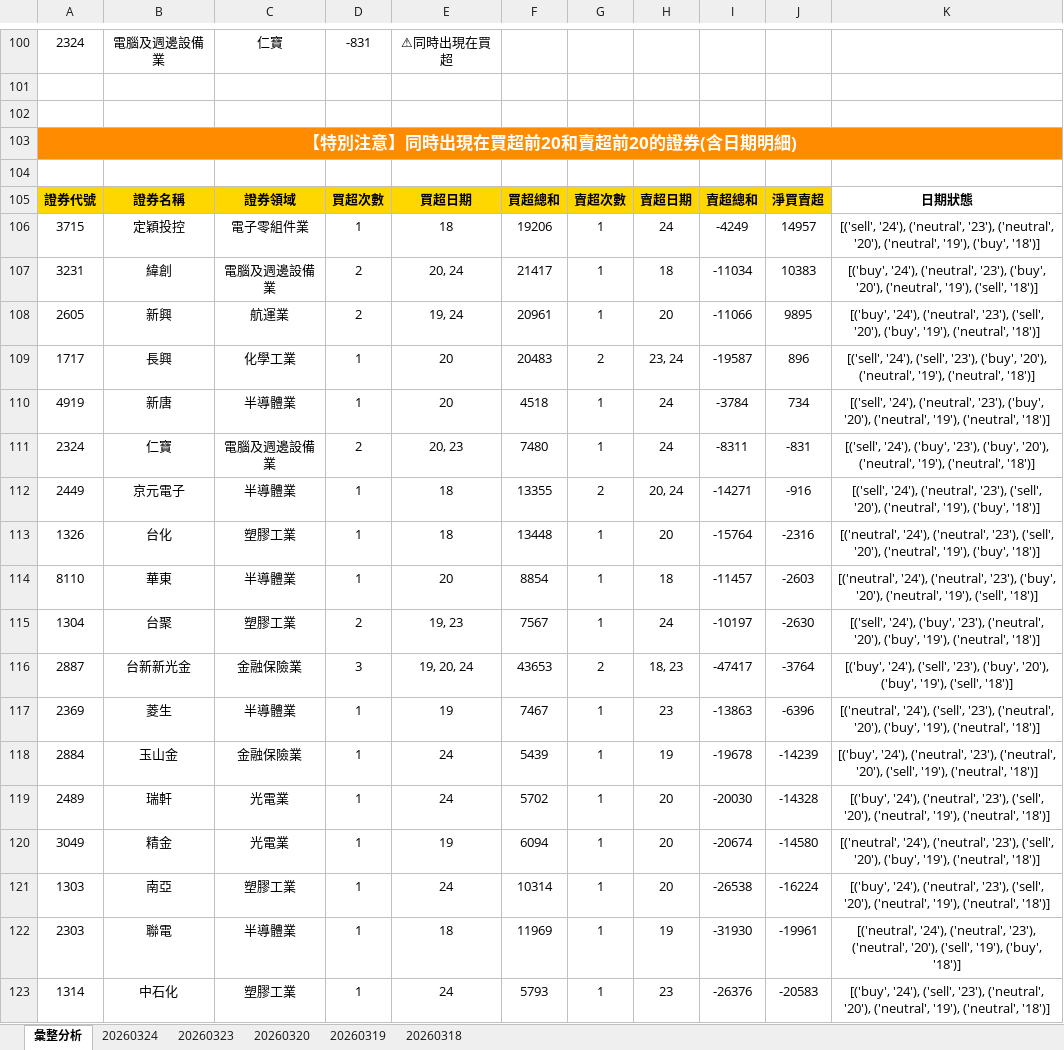
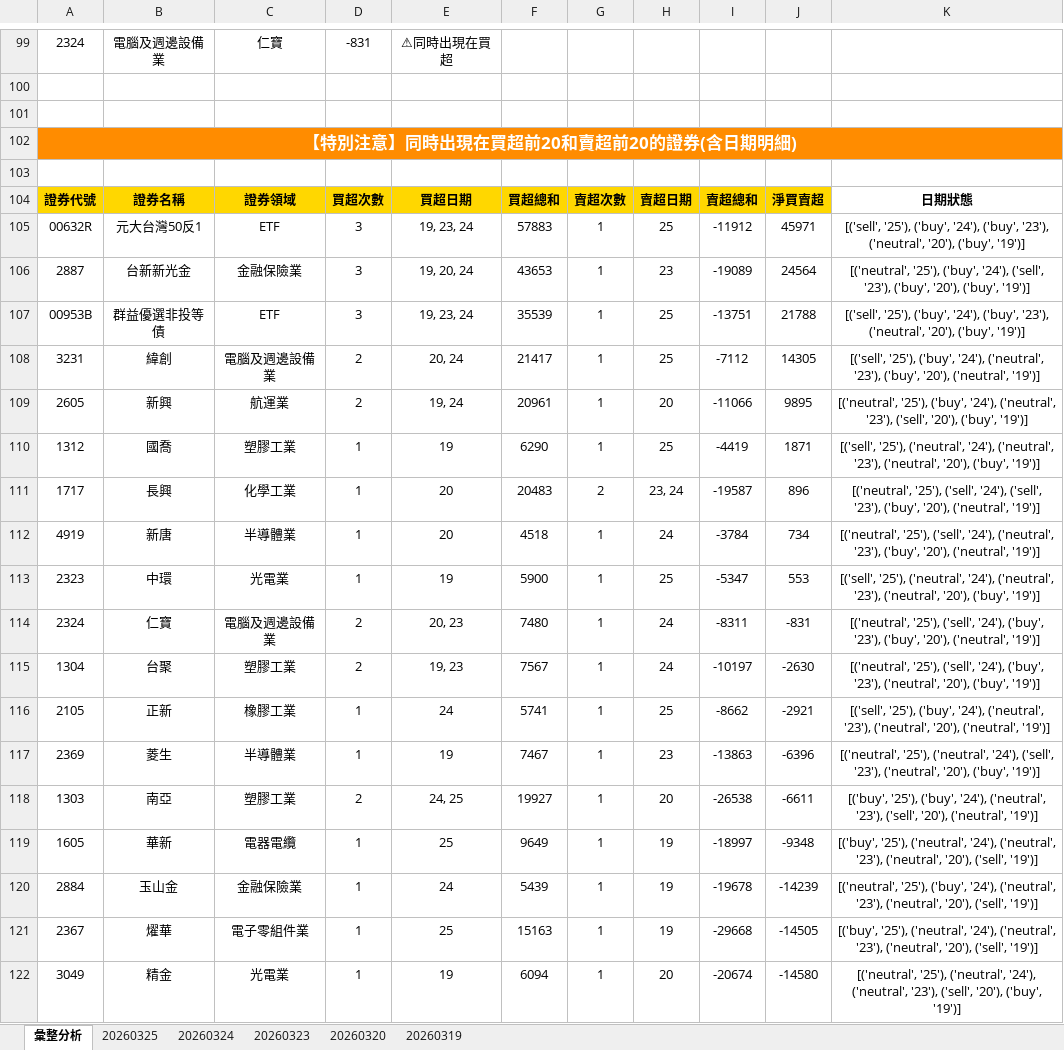
Before and after one commit to ccupcpop/GetDailyStock, an Excel workbook: StockInfo/tse_analysis_result.xlsx, sheet 彙整分析, drawn as a sheet; only a part is shown, gaps mark what is left out; values as stored, in another font and other column widths than the file's, no borders; removed rows and columns are numbered as before the commit, all else as after; the diff covers the shown part only; the diff names each change by its address in the sheet, - before the commit and + after, or states it on an @@ line.

```diff
--- a/StockInfo/tse_analysis_result.xlsx (sheet 彙整分析)
+++ b/StockInfo/tse_analysis_result.xlsx (sheet 彙整分析)
-sheet tab: 20260318
+sheet tab: 20260325
-row 106: 3715 | 定穎投控 | 電子零組件業 | 1 | 18 | 19206 | 1 | 24 | -4249 | 14957 | [('sell', '24'), ('neutral', '23'), ('neutral', '20'), ('neutral', '19'), ('buy', '18')]
+row 105: 00632R | 元大台灣50反1 | ETF | 3 | 19, 23, 24 | 57883 | 1 | 25 | -11912 | 45971 | [('sell', '25'), ('buy', '24'), ('buy', '23'), ('neutral', '20'), ('buy', '19')]
+row 106: 2887 | 台新新光金 | 金融保險業 | 3 | 19, 20, 24 | 43653 | 1 | 23 | -19089 | 24564 | [('neutral', '25'), ('buy', '24'), ('sell', '23'), ('buy', '20'), ('buy', '19')]
+row 107: 00953B | 群益優選非投等債 | ETF | 3 | 19, 23, 24 | 35539 | 1 | 25 | -13751 | 21788 | [('sell', '25'), ('buy', '24'), ('buy', '23'), ('neutral', '20'), ('buy', '19')]
-H108: 18
+H108: 25
-I108: -11034
+I108: -7112
-J108: 10383
+J108: 14305
-K108: [('buy', '24'), ('neutral', '23'), ('buy', '20'), ('neutral', '19'), ('sell', '18')]
+K108: [('sell', '25'), ('buy', '24'), ('neutral', '23'), ('buy', '20'), ('neutral', '19')]
-K109: [('buy', '24'), ('neutral', '23'), ('sell', '20'), ('buy', '19'), ('neutral', '18')]
+K109: [('neutral', '25'), ('buy', '24'), ('neutral', '23'), ('sell', '20'), ('buy', '19')]
+row 110: 1312 | 國喬 | 塑膠工業 | 1 | 19 | 6290 | 1 | 25 | -4419 | 1871 | [('sell', '25'), ('neutral', '24'), ('neutral', '23'), ('neutral', '20'), ('buy', '19')]
-K111: [('sell', '24'), ('sell', '23'), ('buy', '20'), ('neutral', '19'), ('neutral', '18')]
+K111: [('neutral', '25'), ('sell', '24'), ('sell', '23'), ('buy', '20'), ('neutral', '19')]
-K112: [('sell', '24'), ('neutral', '23'), ('buy', '20'), ('neutral', '19'), ('neutral', '18')]
+K112: [('neutral', '25'), ('sell', '24'), ('neutral', '23'), ('buy', '20'), ('neutral', '19')]
+row 113: 2323 | 中環 | 光電業 | 1 | 19 | 5900 | 1 | 25 | -5347 | 553 | [('sell', '25'), ('neutral', '24'), ('neutral', '23'), ('neutral', '20'), ('buy', '19')]
-K114: [('sell', '24'), ('buy', '23'), ('buy', '20'), ('neutral', '19'), ('neutral', '18')]
+K114: [('neutral', '25'), ('sell', '24'), ('buy', '23'), ('buy', '20'), ('neutral', '19')]
-row 112: 2449 | 京元電子 | 半導體業 | 1 | 18 | 13355 | 2 | 20, 24 | -14271 | -916 | [('sell', '24'), ('neutral', '23'), ('sell', '20'), ('neutral', '19'), ('buy', '18')]
-row 113: 1326 | 台化 | 塑膠工業 | 1 | 18 | 13448 | 1 | 20 | -15764 | -2316 | [('neutral', '24'), ('neutral', '23'), ('sell', '20'), ('neutral', '19'), ('buy', '18')]
-row 114: 8110 | 華東 | 半導體業 | 1 | 20 | 8854 | 1 | 18 | -11457 | -2603 | [('neutral', '24'), ('neutral', '23'), ('buy', '20'), ('neutral', '19'), ('sell', '18')]
-K115: [('sell', '24'), ('buy', '23'), ('neutral', '20'), ('buy', '19'), ('neutral', '18')]
+K115: [('neutral', '25'), ('sell', '24'), ('buy', '23'), ('neutral', '20'), ('buy', '19')]
-row 116: 2887 | 台新新光金 | 金融保險業 | 3 | 19, 20, 24 | 43653 | 2 | 18, 23 | -47417 | -3764 | [('buy', '24'), ('sell', '23'), ('buy', '20'), ('buy', '19'), ('sell', '18')]
+row 116: 2105 | 正新 | 橡膠工業 | 1 | 24 | 5741 | 1 | 25 | -8662 | -2921 | [('sell', '25'), ('buy', '24'), ('neutral', '23'), ('neutral', '20'), ('neutral', '19')]
-K117: [('neutral', '24'), ('sell', '23'), ('neutral', '20'), ('buy', '19'), ('neutral', '18')]
+K117: [('neutral', '25'), ('neutral', '24'), ('sell', '23'), ('neutral', '20'), ('buy', '19')]
+row 118: 1303 | 南亞 | 塑膠工業 | 2 | 24, 25 | 19927 | 1 | 20 | -26538 | -6611 | [('buy', '25'), ('buy', '24'), ('neutral', '23'), ('sell', '20'), ('neutral', '19')]
+row 119: 1605 | 華新 | 電器電纜 | 1 | 25 | 9649 | 1 | 19 | -18997 | -9348 | [('buy', '25'), ('neutral', '24'), ('neutral', '23'), ('neutral', '20'), ('sell', '19')]
-K120: [('buy', '24'), ('neutral', '23'), ('neutral', '20'), ('sell', '19'), ('neutral', '18')]
+K120: [('neutral', '25'), ('buy', '24'), ('neutral', '23'), ('neutral', '20'), ('sell', '19')]
-row 119: 2489 | 瑞軒 | 光電業 | 1 | 24 | 5702 | 1 | 20 | -20030 | -14328 | [('buy', '24'), ('neutral', '23'), ('sell', '20'), ('neutral', '19'), ('neutral', '18')]
+row 121: 2367 | 燿華 | 電子零組件業 | 1 | 25 | 15163 | 1 | 19 | -29668 | -14505 | [('buy', '25'), ('neutral', '24'), ('neutral', '23'), ('neutral', '20'), ('sell', '19')]
-K122: [('neutral', '24'), ('neutral', '23'), ('sell', '20'), ('buy', '19'), ('neutral', '18')]
+K122: [('neutral', '25'), ('neutral', '24'), ('neutral', '23'), ('sell', '20'), ('buy', '19')]
-row 121: 1303 | 南亞 | 塑膠工業 | 1 | 24 | 10314 | 1 | 20 | -26538 | -16224 | [('buy', '24'), ('neutral', '23'), ('sell', '20'), ('neutral', '19'), ('neutral', '18')]
-row 122: 2303 | 聯電 | 半導體業 | 1 | 18 | 11969 | 1 | 19 | -31930 | -19961 | [('neutral', '24'), ('neutral', '23'), ('neutral', '20'), ('sell', '19'), ('buy', '18')]
-row 123: 1314 | 中石化 | 塑膠工業 | 1 | 24 | 5793 | 1 | 23 | -26376 | -20583 | [('buy', '24'), ('sell', '23'), ('neutral', '20'), ('neutral', '19'), ('neutral', '18')]
```
Also changed, not shown: 49 added rows, 49 removed rows and 38 edited cells elsewhere in this sheet, sheet 20260324, StockInfo/otc_analysis_result.xlsx, 12 other files.
